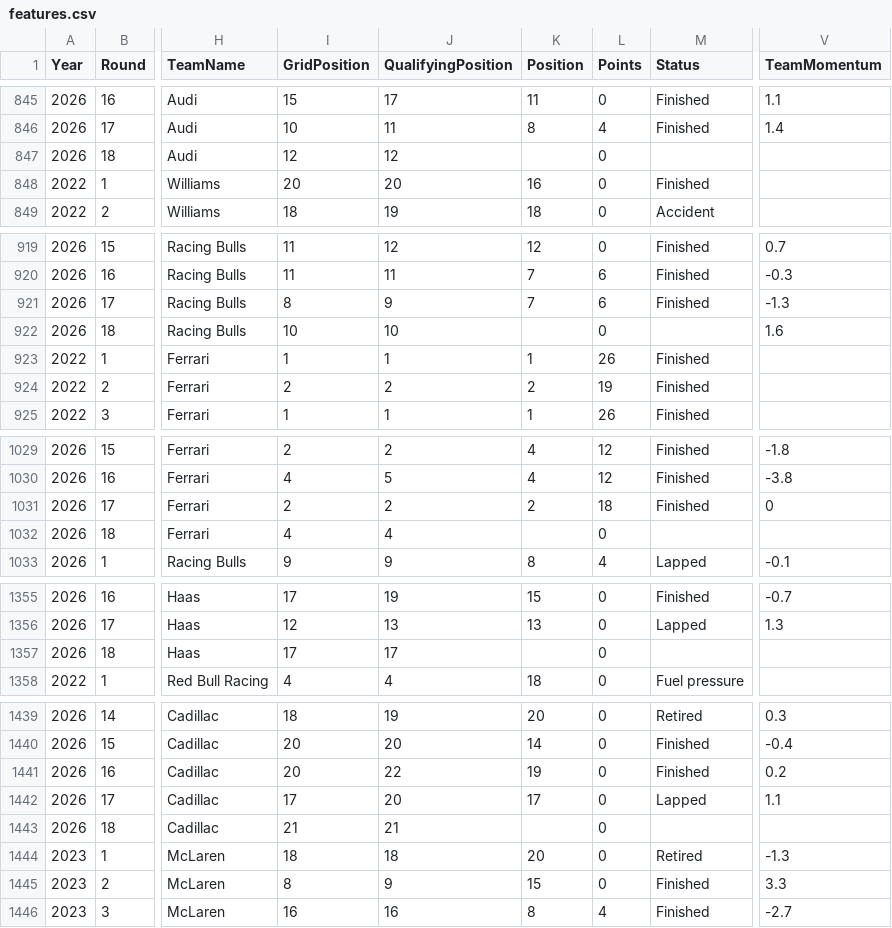
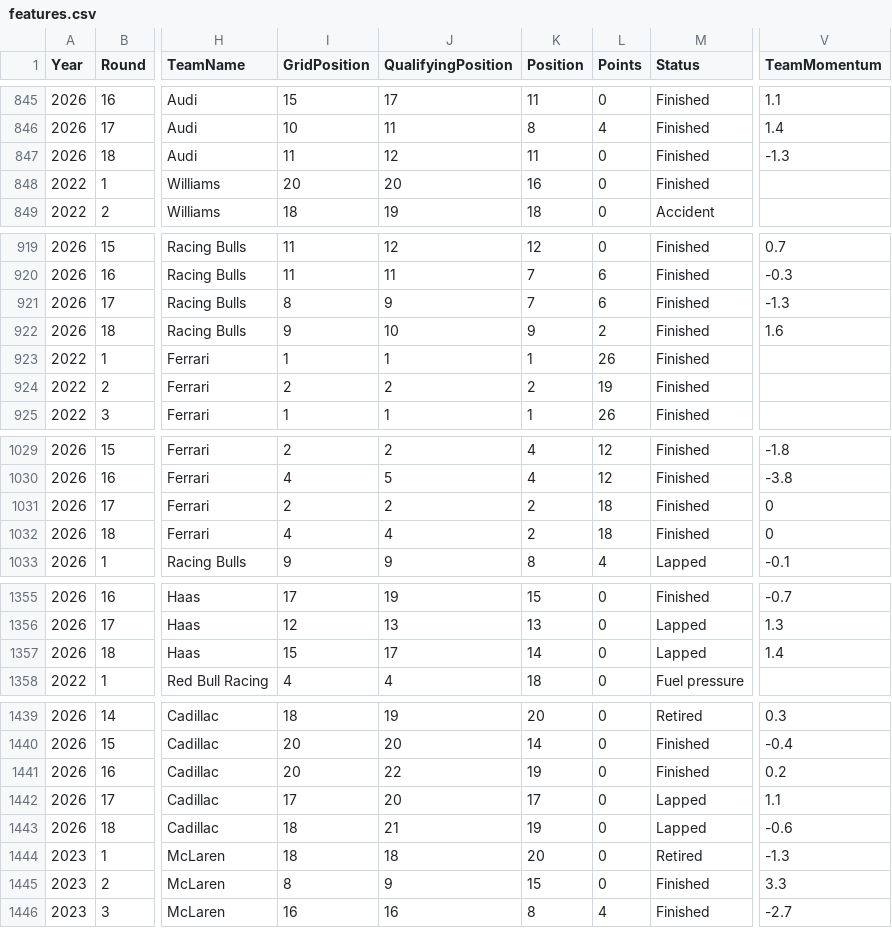
Before and after one commit to Om-Ravindra-Patil/F1-Race-Predictor, a CSV file: data/processed/features.csv, drawn as a sheet; only a part is shown, gaps mark what is left out; the diff covers the shown part only; the diff names each change by its address in the sheet, - before the commit and + after, or states it on an @@ line.

```diff
--- a/data/processed/features.csv
+++ b/data/processed/features.csv
-I847 (GridPosition): 12
+I847 (GridPosition): 11
-K847 (Position): (empty)
+K847 (Position): 11
-M847 (Status): (empty)
+M847 (Status): Finished
-V847 (TeamMomentum): (empty)
+V847 (TeamMomentum): -1.3
-I922 (GridPosition): 10
+I922 (GridPosition): 9
-K922 (Position): (empty)
+K922 (Position): 9
-L922 (Points): 0
+L922 (Points): 2
-M922 (Status): (empty)
+M922 (Status): Finished
-K1032 (Position): (empty)
+K1032 (Position): 2
-L1032 (Points): 0
+L1032 (Points): 18
-M1032 (Status): (empty)
+M1032 (Status): Finished
-V1032 (TeamMomentum): (empty)
+V1032 (TeamMomentum): 0
-I1357 (GridPosition): 17
+I1357 (GridPosition): 15
-K1357 (Position): (empty)
+K1357 (Position): 14
-M1357 (Status): (empty)
+M1357 (Status): Lapped
-V1357 (TeamMomentum): (empty)
+V1357 (TeamMomentum): 1.4
-I1443 (GridPosition): 21
+I1443 (GridPosition): 18
-K1443 (Position): (empty)
+K1443 (Position): 19
-M1443 (Status): (empty)
+M1443 (Status): Lapped
-V1443 (TeamMomentum): (empty)
+V1443 (TeamMomentum): -0.6
```
Also changed, not shown: 63 edited cells elsewhere in this file, data/raw/season_2026_results.csv.
